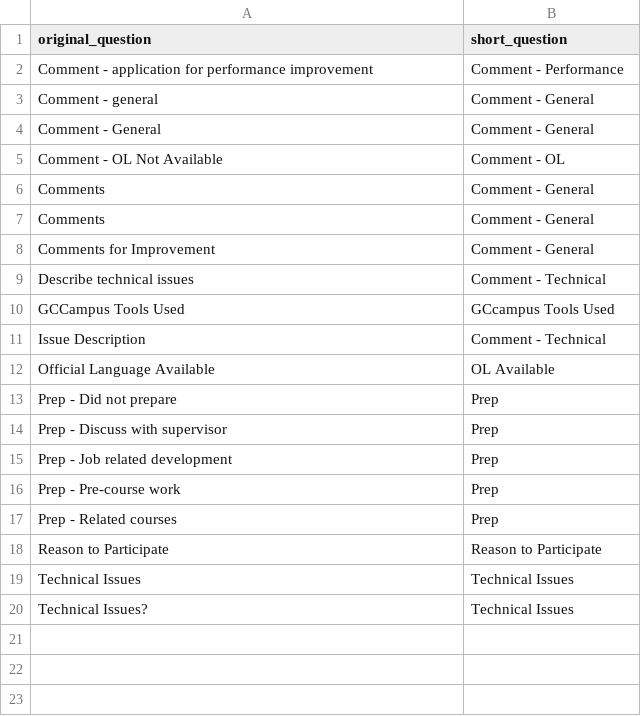
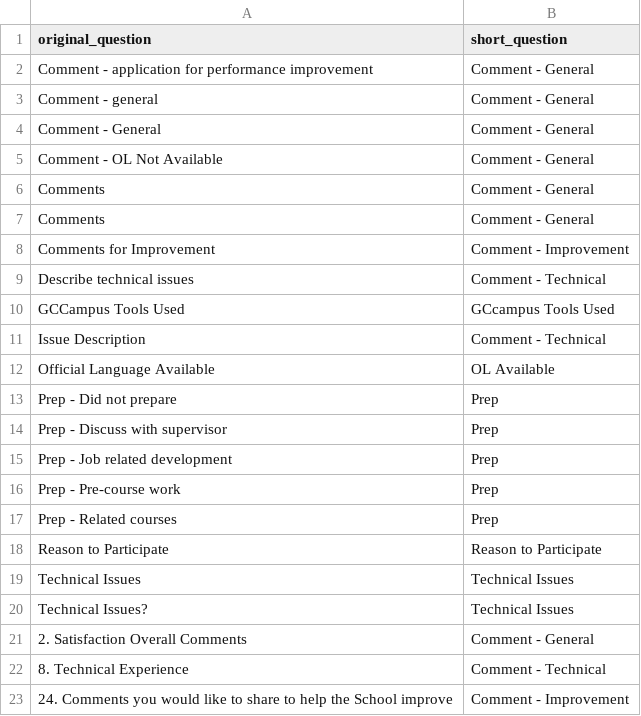
Before and after one commit to DIS-SIN/Cognos-Scraper, a CSV file: comments_scraper/mappings/short_question_map.csv, drawn as a sheet.

Commit message:
Add new comment boxes from Nanos

```diff
--- a/comments_scraper/mappings/short_question_map.csv
+++ b/comments_scraper/mappings/short_question_map.csv
@@ -1,9 +1,9 @@
 original_question,short_question
-Comment - application for performance improvement,Comment - Performance
+Comment - application for performance improvement,Comment - General
 Comment - general,Comment - General
 Comment - General ,Comment - General
-Comment - OL Not Available,Comment - OL
+Comment - OL Not Available,Comment - General
 Comments,Comment - General
 Comments  ,Comment - General
-Comments for Improvement,Comment - General
+Comments for Improvement,Comment - Improvement
 Describe technical issues,Comment - Technical
@@ -20 +20,4 @@ Technical Issues,Technical Issues
 Technical Issues?,Technical Issues
+2. Satisfaction Overall Comments,Comment - General
+8. Technical Experience,Comment - Technical
+24. Comments you would like to share to help the School improve,Comment - Improvement
```
Also changed, not shown: 1 other file.
